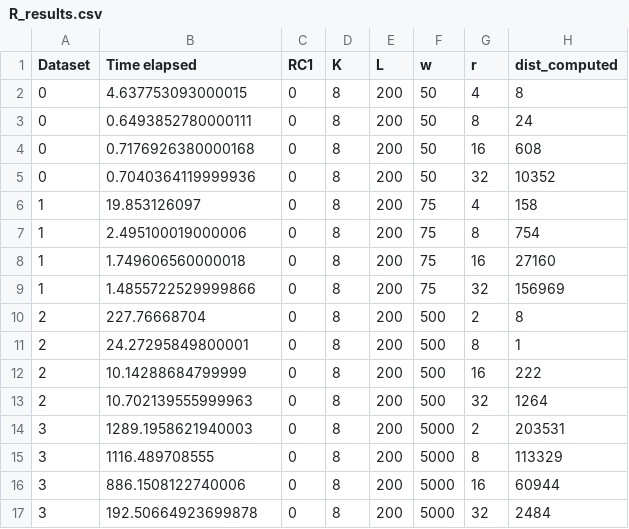
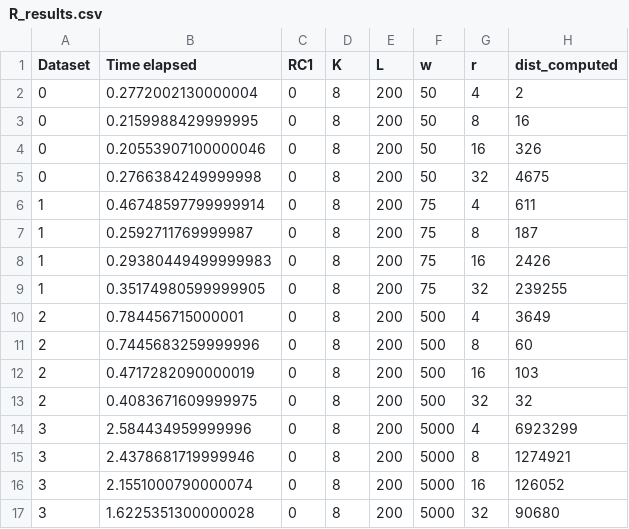
Before and after one commit to aidaLabDEI/LEIT-motifs, a CSV file: results/R_results.csv, drawn as a sheet.

```diff
--- a/results/R_results.csv
+++ b/results/R_results.csv
@@ -1,17 +1,17 @@
 Dataset,Time elapsed,RC1,K,L,w,r,dist_computed
-0,4.637753093000015,0,8,200,50,4,8
-0,0.6493852780000111,0,8,200,50,8,24
-0,0.7176926380000168,0,8,200,50,16,608
-0,0.7040364119999936,0,8,200,50,32,10352
-1,19.853126097,0,8,200,75,4,158
-1,2.495100019000006,0,8,200,75,8,754
-1,1.749606560000018,0,8,200,75,16,27160
-1,1.4855722529999866,0,8,200,75,32,156969
-2,227.76668704,0,8,200,500,2,8
-2,24.27295849800001,0,8,200,500,8,1
-2,10.14288684799999,0,8,200,500,16,222
-2,10.702139555999963,0,8,200,500,32,1264
-3,1289.1958621940003,0,8,200,5000,2,203531
-3,1116.489708555,0,8,200,5000,8,113329
-3,886.1508122740006,0,8,200,5000,16,60944
-3,192.50664923699878,0,8,200,5000,32,2484
+0,0.2772002130000004,0,8,200,50,4,2
+0,0.2159988429999995,0,8,200,50,8,16
+0,0.20553907100000046,0,8,200,50,16,326
+0,0.2766384249999998,0,8,200,50,32,4675
+1,0.46748597799999914,0,8,200,75,4,611
+1,0.2592711769999987,0,8,200,75,8,187
+1,0.29380449499999983,0,8,200,75,16,2426
+1,0.35174980599999905,0,8,200,75,32,239255
+2,0.784456715000001,0,8,200,500,4,3649
+2,0.7445683259999996,0,8,200,500,8,60
+2,0.4717282090000019,0,8,200,500,16,103
+2,0.4083671609999975,0,8,200,500,32,32
+3,2.584434959999996,0,8,200,5000,4,6923299
+3,2.4378681719999946,0,8,200,5000,8,1274921
+3,2.1551000790000074,0,8,200,5000,16,126052
+3,1.6225351300000028,0,8,200,5000,32,90680
```
Also changed, not shown: results/L_results.csv, results/r_dataset0.csv, 6 other files.
